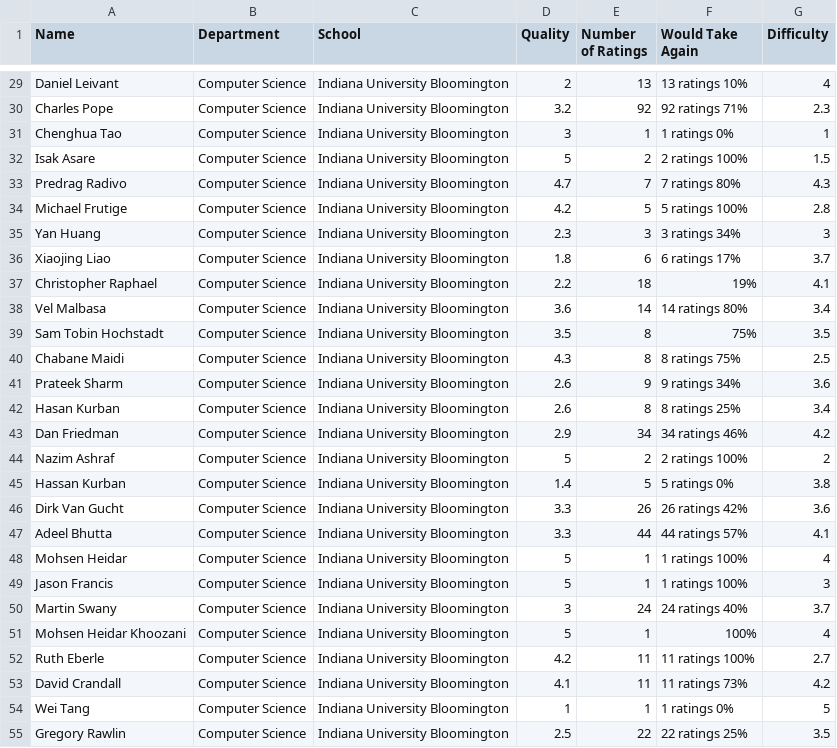
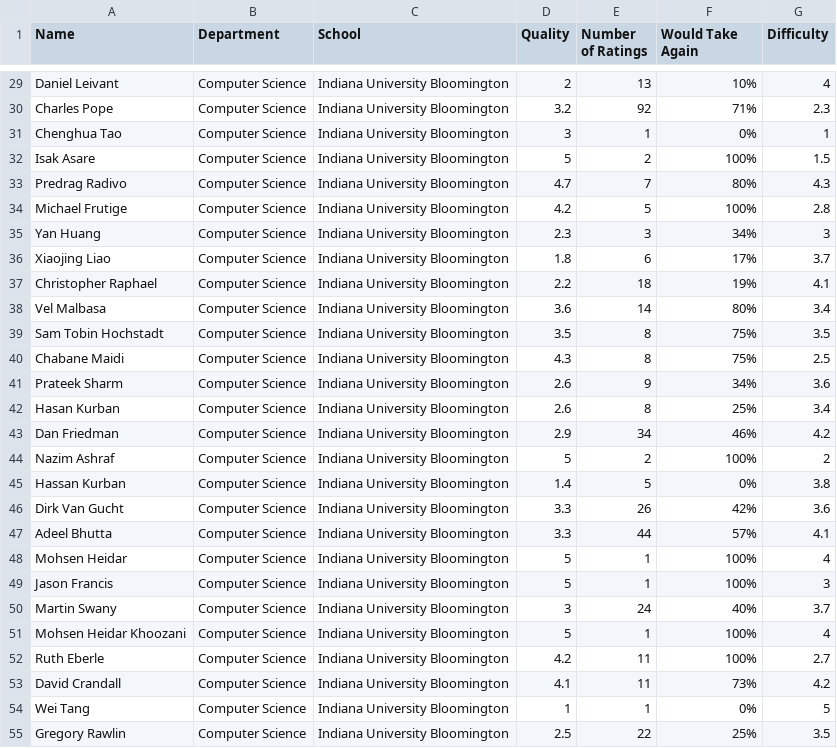
Before and after one commit to denasara0/Fabulous-repo, a CSV file: src/data/cs-professors_data.csv, drawn as a sheet; only a part is shown, gaps mark what is left out; the diff covers the shown part only; the diff names each change by its address in the sheet, - before the commit and + after, or states it on an @@ line.

```diff
--- a/src/data/cs-professors_data.csv
+++ b/src/data/cs-professors_data.csv
-F29 (Would Take Again): 13 ratings 10%
+F29 (Would Take Again): 10%
-F30 (Would Take Again): 92 ratings 71%
+F30 (Would Take Again): 71%
-F31 (Would Take Again): 1 ratings 0%
+F31 (Would Take Again): 0%
-F32 (Would Take Again): 2 ratings 100%
+F32 (Would Take Again): 100%
-F33 (Would Take Again): 7 ratings 80%
+F33 (Would Take Again): 80%
-F34 (Would Take Again): 5 ratings 100%
+F34 (Would Take Again): 100%
-F35 (Would Take Again): 3 ratings 34%
+F35 (Would Take Again): 34%
-F36 (Would Take Again): 6 ratings 17%
+F36 (Would Take Again): 17%
-F38 (Would Take Again): 14 ratings 80%
+F38 (Would Take Again): 80%
-F40 (Would Take Again): 8 ratings 75%
+F40 (Would Take Again): 75%
-F41 (Would Take Again): 9 ratings 34%
+F41 (Would Take Again): 34%
-F42 (Would Take Again): 8 ratings 25%
+F42 (Would Take Again): 25%
-F43 (Would Take Again): 34 ratings 46%
+F43 (Would Take Again): 46%
-F44 (Would Take Again): 2 ratings 100%
+F44 (Would Take Again): 100%
-F45 (Would Take Again): 5 ratings 0%
+F45 (Would Take Again): 0%
-F46 (Would Take Again): 26 ratings 42%
+F46 (Would Take Again): 42%
-F47 (Would Take Again): 44 ratings 57%
+F47 (Would Take Again): 57%
-F48:F49 (Would Take Again): 1 ratings 100%
+F48:F49 (Would Take Again): 100%
-F50 (Would Take Again): 24 ratings 40%
+F50 (Would Take Again): 40%
-F52 (Would Take Again): 11 ratings 100%
+F52 (Would Take Again): 100%
-F53 (Would Take Again): 11 ratings 73%
+F53 (Would Take Again): 73%
-F54 (Would Take Again): 1 ratings 0%
+F54 (Would Take Again): 0%
-F55 (Would Take Again): 22 ratings 25%
+F55 (Would Take Again): 25%
```
Also changed, not shown: 57 edited cells elsewhere in this file.
